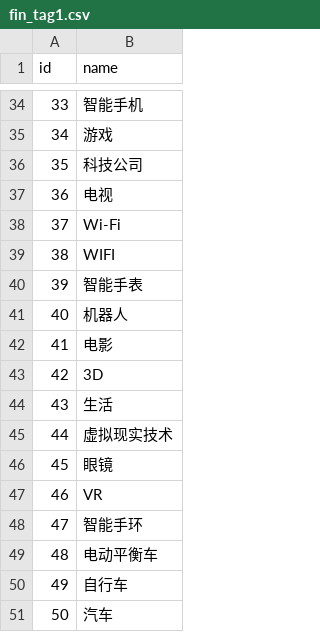
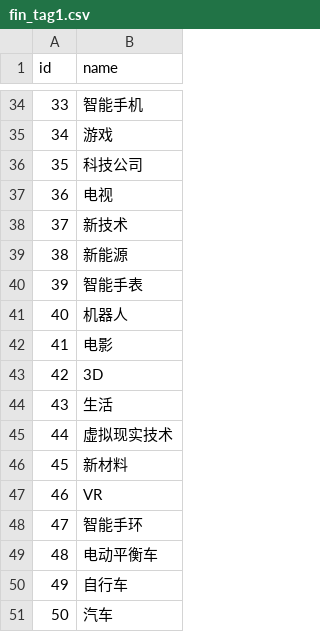
Before and after one commit to yzijun/finder, a CSV file: src/main/resources/config/liquibase/fin_tag1.csv, drawn as a sheet; only a part is shown, gaps mark what is left out.

Commit message:
更新标签

```diff
--- a/src/main/resources/config/liquibase/fin_tag1.csv
+++ b/src/main/resources/config/liquibase/fin_tag1.csv
@@ -37,4 +37,4 @@ id;name
 36;电视
-37;Wi-Fi
-38;WIFI
+37;新技术
+38;新能源
 39;智能手表
@@ -45,3 +45,3 @@ id;name
 44;虚拟现实技术
-45;眼镜
+45;新材料
 46;VR
```
